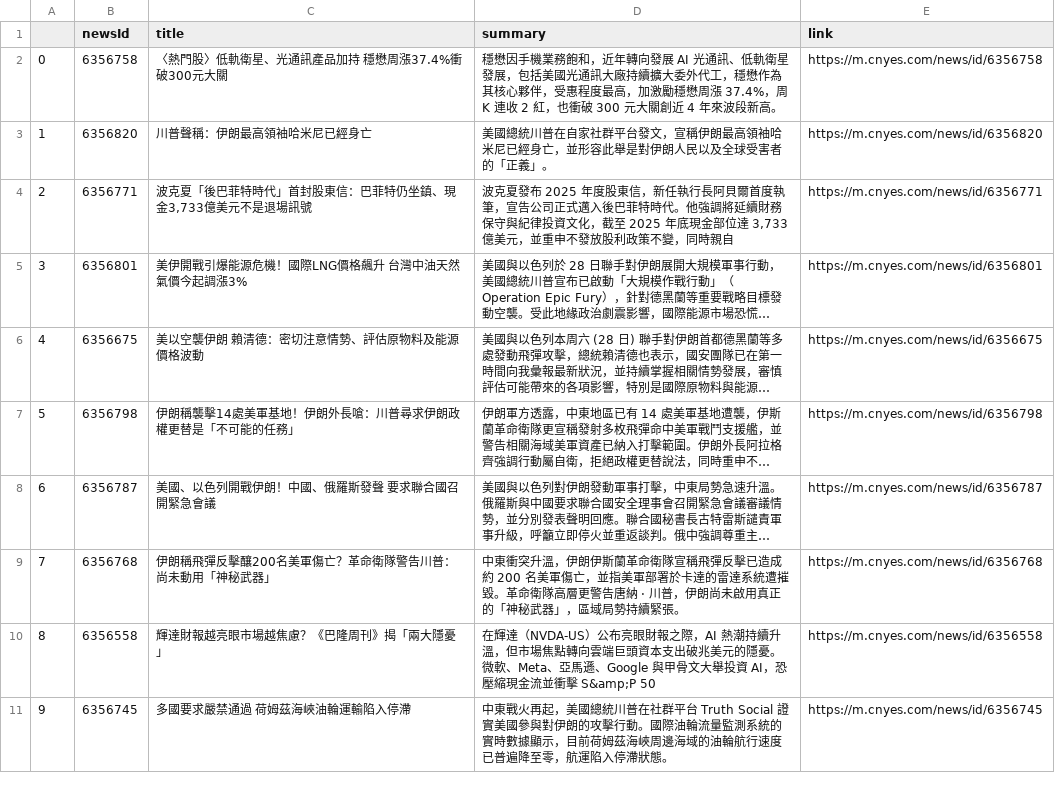
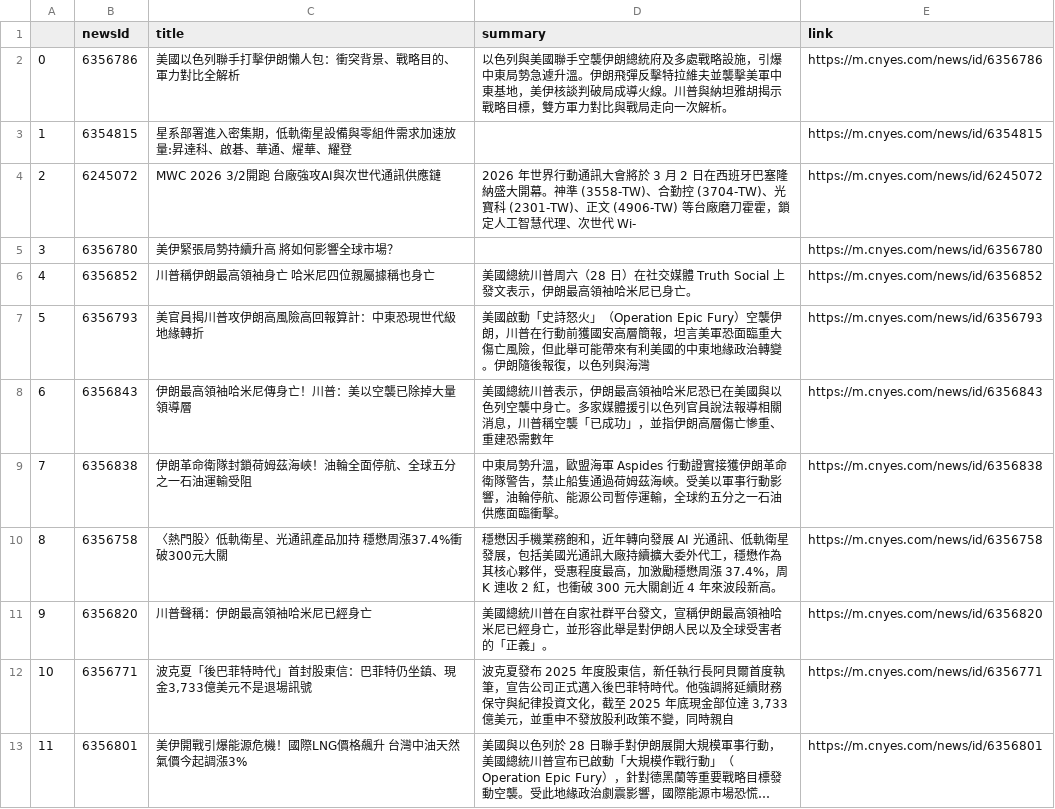
Before and after one commit to sonia9453/test_github_actions, a CSV file: news.csv, drawn as a sheet; only a part is shown; the shorter side is filled out with more unchanged rows; long unchanged cells end in …; addresses are those after the commit; the diff names each change by its address in the sheet, - before the commit and + after, or states it on an @@ line.

Commit message:
更新鉅亨網

```diff
--- a/news.csv
+++ b/news.csv
+row 2: 0 | 6356786 | 美國以色列聯手打擊伊朗懶人包：衝突背景、戰略目的、軍力對比全解析 | 以色列與美國聯手空襲伊朗總統府及多處戰略設施，引爆中東局勢急遽升溫。伊朗飛彈反擊特拉維夫並襲擊美軍中東基地，美伊核談判破局成導火線。川普與納坦雅胡揭示戰略目標，雙方軍力對比與戰局走向一次解析。 | https://m.cnyes.com/news/id/6356786
+row 3: 1 | 6354815 | 星系部署進入密集期，低軌衛星設備與零組件需求加速放量:昇達科、啟碁、華通、燿華、耀登 |  | https://m.cnyes.com/news/id/6354815
+row 4: 2 | 6245072 | MWC 2026 3/2開跑 台廠強攻AI與次世代通訊供應鏈 | 2026 年世界行動通訊大會將於 3 月 2 日在西班牙巴塞隆納盛大開幕。神準 (3558-TW)、合勤控 (3704-TW)、光寶科 (2301-TW)、正文 (4906-TW) 等台廠磨刀霍霍，鎖定人工智慧代理、次世代 Wi- | https://m.cnyes.com/news/id/6245072
+row 5: 3 | 6356780 | 美伊緊張局勢持續升高 將如何影響全球市場？ |  | https://m.cnyes.com/news/id/6356780
+row 6: 4 | 6356852 | 川普稱伊朗最高領袖身亡 哈米尼四位親屬據稱也身亡 | 美國總統川普周六（28 日）在社交媒體 Truth Social 上發文表示，伊朗最高領袖哈米尼已身亡。 | https://m.cnyes.com/news/id/6356852
+row 7: 5 | 6356793 | 美官員揭川普攻伊朗高風險高回報算計：中東恐現世代級地緣轉折 | 美國啟動「史詩怒火」（Operation Epic Fury）空襲伊朗，川普在行動前獲國安高層簡報，坦言美軍恐面臨重大傷亡風險，但此舉可能帶來有利美國的中東地緣政治轉變。伊朗隨後報復，以色列與海灣 | https://m.cnyes.com/news/id/6356793
+row 8: 6 | 6356843 | 伊朗最高領袖哈米尼傳身亡！川普：美以空襲已除掉大量領導層 | 美國總統川普表示，伊朗最高領袖哈米尼恐已在美國與以色列空襲中身亡。多家媒體援引以色列官員說法報導相關消息，川普稱空襲「已成功」，並指伊朗高層傷亡慘重、重建恐需數年 | https://m.cnyes.com/news/id/6356843
+row 9: 7 | 6356838 | 伊朗革命衛隊封鎖荷姆茲海峽！油輪全面停航、全球五分之一石油運輸受阻 | 中東局勢升溫，歐盟海軍 Aspides 行動證實接獲伊朗革命衛隊警告，禁止船隻通過荷姆茲海峽。受美以軍事行動影響，油輪停航、能源公司暫停運輸，全球約五分之一石油供應面臨衝擊。 | https://m.cnyes.com/news/id/6356838
@@ column A renumbered from row 10 down @@
```
